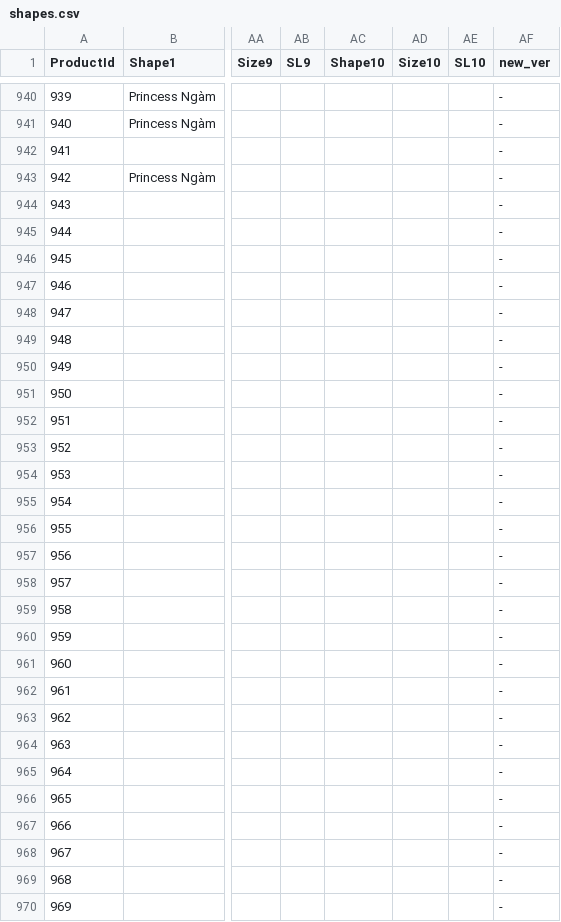
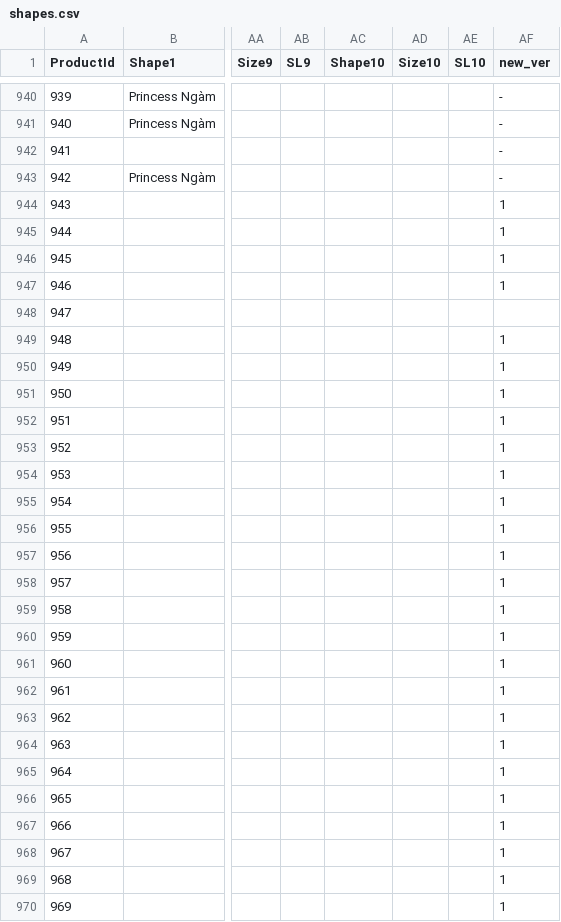
Before and after one commit to matchalatte2609/tierra-inventory-management-backend, a CSV file: src/seeds/mock/shapes.csv, drawn as a sheet; only a part is shown, gaps mark what is left out; the diff covers the shown part only; the diff names each change by its address in the sheet, - before the commit and + after, or states it on an @@ line.

```diff
--- a/src/seeds/mock/shapes.csv
+++ b/src/seeds/mock/shapes.csv
-AF944:AF947 (new_ver): -
+AF944:AF947 (new_ver): 1
-AF948 (new_ver): -
+AF948 (new_ver): (empty)
-AF949:AF970 (new_ver): -
+AF949:AF970 (new_ver): 1
```
Also changed, not shown: 74 edited cells elsewhere in this file, data/masterFile.csv, src/seeds/mock/materials.csv, 7 other files.
